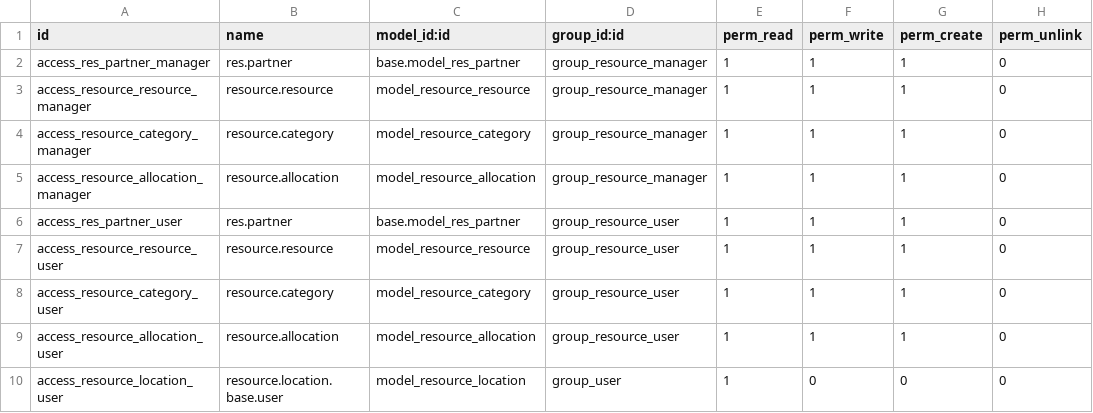
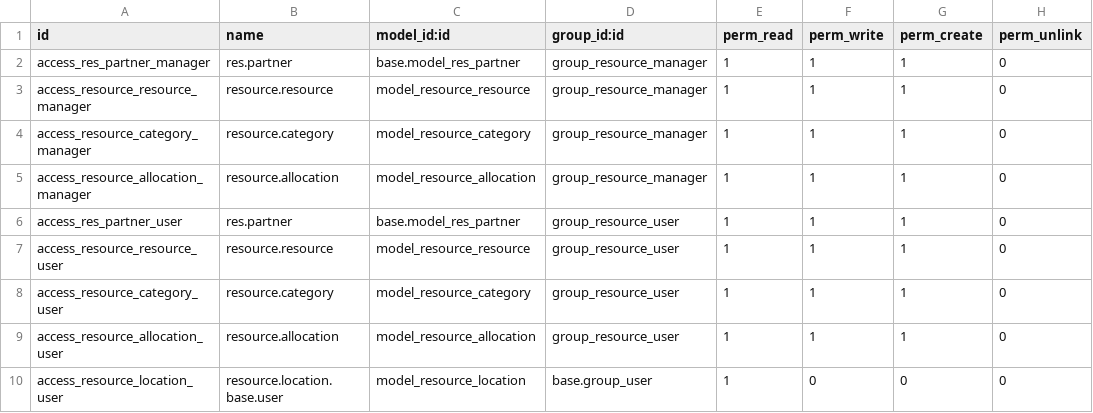
Before and after one commit to coopiteasy/addons, a CSV file: resource_planning/security/ir.model.access.csv, drawn as a sheet.

Commit message:
[FIX] prefix security group with the module name

```diff
--- a/resource_planning/security/ir.model.access.csv
+++ b/resource_planning/security/ir.model.access.csv
@@ -9,2 +9,2 @@ access_resource_category_user,resource.category,model_resource_category,group_re
 access_resource_allocation_user,resource.allocation,model_resource_allocation,group_resource_user,1,1,1,0
-access_resource_location_user,resource.location.base.user,model_resource_location,group_user,1,0,0,0
+access_resource_location_user,resource.location.base.user,model_resource_location,base.group_user,1,0,0,0
```
